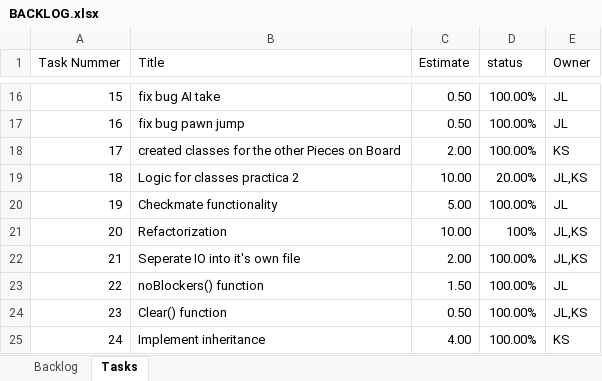
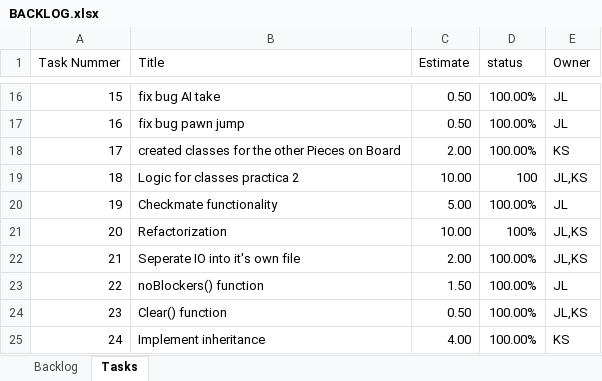
Before and after one commit to Singh-Kiran-P/Chess, an Excel workbook: Scrum/BACKLOG.xlsx, sheet Tasks, drawn as a sheet; only a part is shown, gaps mark what is left out; values as stored, in another font and other column widths than the file's, no borders; charts and pictures and conditional formats not drawn; the diff names each change by its address in the sheet, - before the commit and + after, or states it on an @@ line.

```diff
--- a/Scrum/BACKLOG.xlsx (sheet Tasks)
+++ b/Scrum/BACKLOG.xlsx (sheet Tasks)
-D19 (status): 20.00%
+D19 (status): 100
```
Also changed, not shown: sheet Backlog, charts or pictures, 16 other files.
